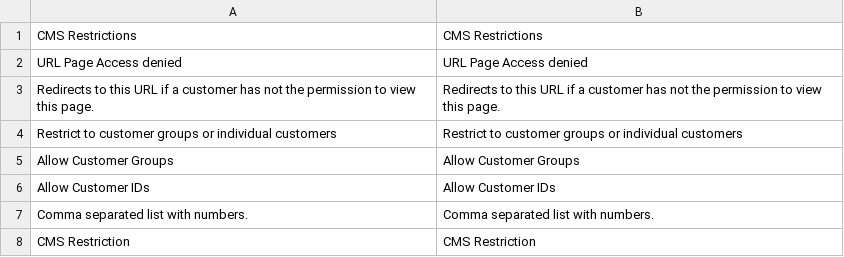
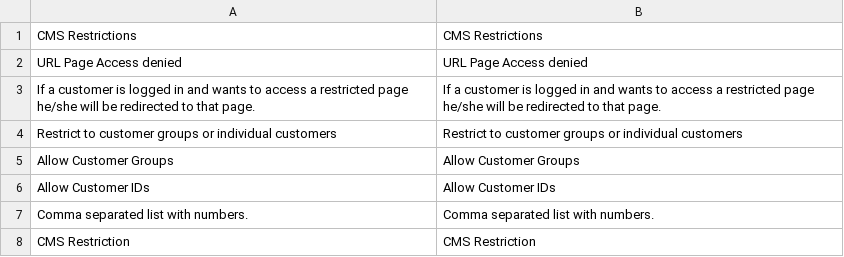
Before and after one commit to SchumacherFM/Magento-CmsRestriction, a CSV file: src/app/locale/en_US/SchumacherFM_CmsRestriction.csv, drawn as a sheet; removed rows and columns are numbered as before the commit, all else as after; the diff names each change by its address in the sheet, - before the commit and + after, or states it on an @@ line.

Commit message:
[FIX] - Updating description of the url access denied page - Resolves #2

```diff
--- a/src/app/locale/en_US/SchumacherFM_CmsRestriction.csv
+++ b/src/app/locale/en_US/SchumacherFM_CmsRestriction.csv
-row 3: Redirects to this URL if a customer has not the permission to view this page. | Redirects to this URL if a customer has not the permission to view this page.
+row 3: If a customer is logged in and wants to access a restricted page he/she will be redirected to that page. | If a customer is logged in and wants to access a restricted page he/she will be redirected to that page.
```
Also changed, not shown: src/app/locale/de_DE/SchumacherFM_CmsRestriction.csv, 3 other files.
